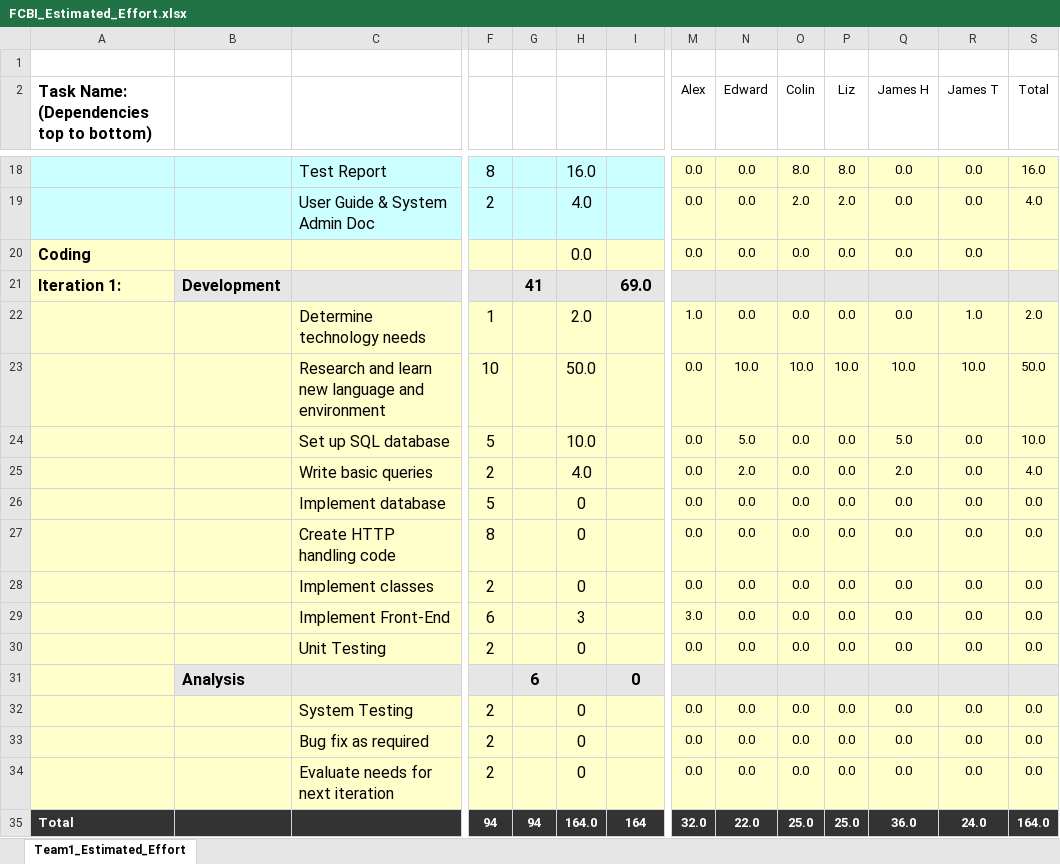
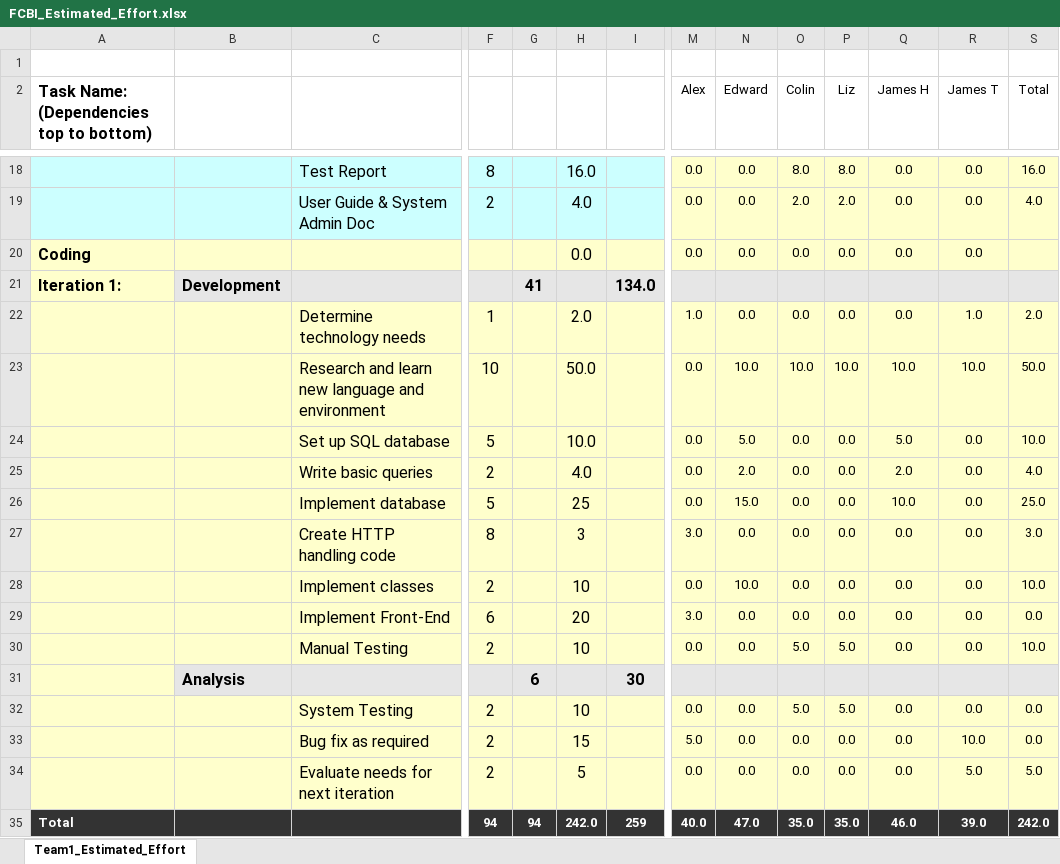
Before and after one commit to tkrulewich/school_banking_project, an Excel workbook: FCBI_Estimated_Effort.xlsx, sheet Team1_Estimated_Effort, drawn as a sheet; only a part is shown, gaps mark what is left out; values as stored, in another font and other column widths than the file's, no borders; charts and pictures and conditional formats not drawn; removed rows and columns are numbered as before the commit, all else as after; rows hold the shown columns only; the diff names each change by its address in the sheet, - before the commit and + after, or states it on an @@ line.

Commit message:
Updated estimated effort xls

```diff
--- a/FCBI_Estimated_Effort.xlsx (sheet Team1_Estimated_Effort)
+++ b/FCBI_Estimated_Effort.xlsx (sheet Team1_Estimated_Effort)
-I21: 69.0
+I21: 134.0
-H26: 0
+H26: 25
-N26 (Edward): 0.0
+N26 (Edward): 15.0
-Q26 (James H): 0.0
+Q26 (James H): 10.0
-S26 (Total): 0.0
+S26 (Total): 25.0
-H27: 0
+H27: 3
-M27 (Alex): 0.0
+M27 (Alex): 3.0
-S27 (Total): 0.0
+S27 (Total): 3.0
-H28: 0
+H28: 10
-N28 (Edward): 0.0
+N28 (Edward): 10.0
-S28 (Total): 0.0
+S28 (Total): 10.0
-H29: 3
+H29: 20
-C30: Unit Testing
+C30: Manual Testing
-H30: 0
+H30: 10
-O30 (Colin): 0.0
+O30 (Colin): 5.0
-P30 (Liz): 0.0
+P30 (Liz): 5.0
-S30 (Total): 0.0
+S30 (Total): 10.0
-I31: 0
+I31: 30
-H32: 0
+H32: 10
-O32 (Colin): 0.0
+O32 (Colin): 5.0
-P32 (Liz): 0.0
+P32 (Liz): 5.0
-H33: 0
+H33: 15
-M33 (Alex): 0.0
+M33 (Alex): 5.0
-R33 (James T): 0.0
+R33 (James T): 10.0
-H34: 0
+H34: 5
-R34 (James T): 0.0
+R34 (James T): 5.0
-S34 (Total): 0.0
+S34 (Total): 5.0
-row 35: Total |  |  | 94 | 94 | 164.0 | 164 | 32.0 | 22.0 | 25.0 | 25.0 | 36.0 | 24.0 | 164.0
+row 35: Total |  |  | 94 | 94 | 242.0 | 259 | 40.0 | 47.0 | 35.0 | 35.0 | 46.0 | 39.0 | 242.0
```
